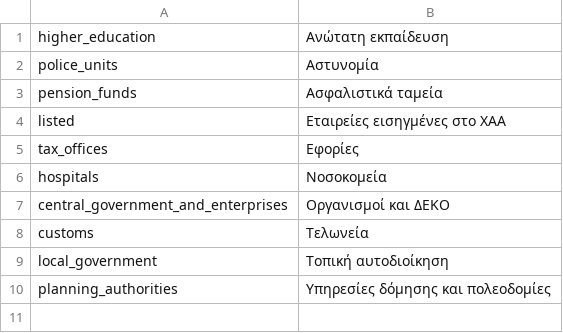
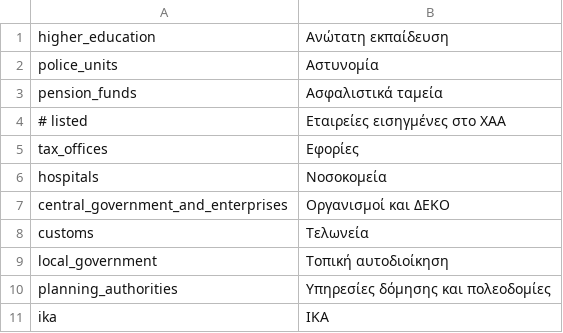
Before and after one commit to teleiakaipavla/diafthoratelos.gr, a CSV file: ror/backkick/db/categories.csv, drawn as a sheet.

Commit message:
remove listed, add IKA

```diff
--- a/ror/backkick/db/categories.csv
+++ b/ror/backkick/db/categories.csv
@@ -3,3 +3,3 @@ police_units, Αστυνομία
 pension_funds, Ασφαλιστικά ταμεία
-listed, Εταιρείες εισηγμένες στο ΧΑΑ
+# listed, Εταιρείες εισηγμένες στο ΧΑΑ
 tax_offices, Εφορίες
@@ -10 +10,2 @@ local_government, Τοπική αυτοδιοίκηση
 planning_authorities, Υπηρεσίες δόμησης και πολεοδομίες
+ika, ΙΚΑ
```
Also changed, not shown: 3 other files.
